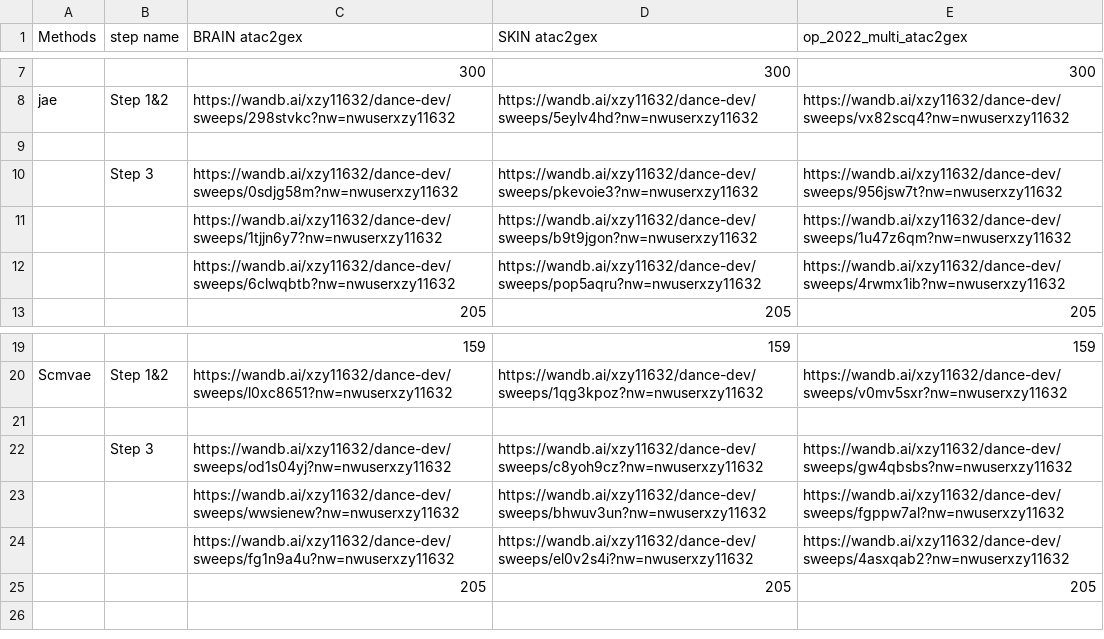
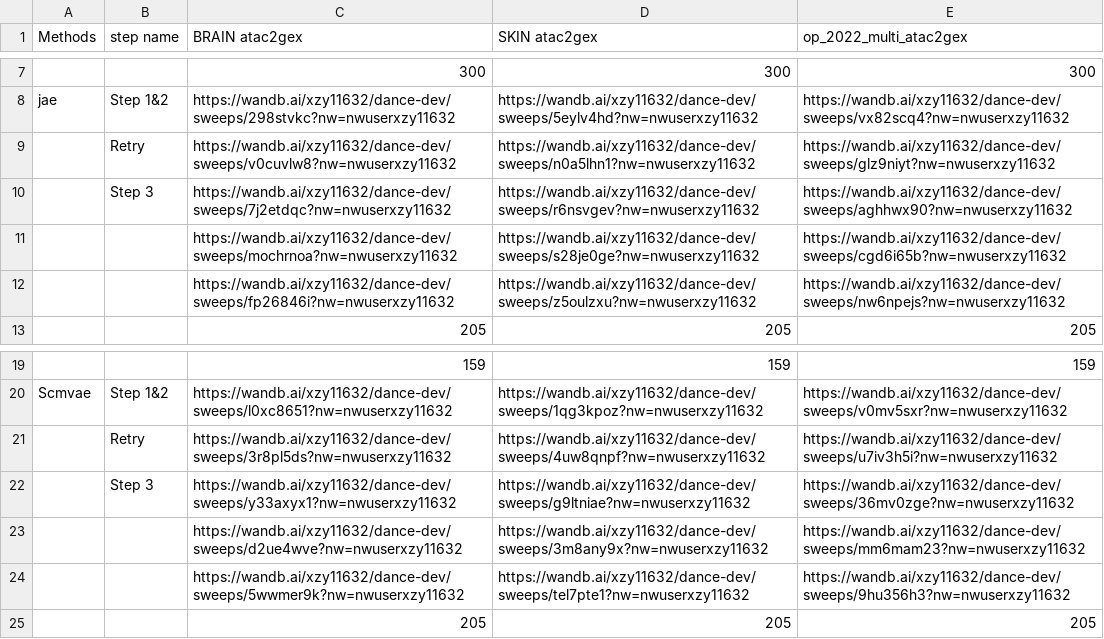
Before and after one commit to OmicsML/dance, a CSV file: examples/tuning/results（remove cell filter） - joint embedding.csv, drawn as a sheet; only a part is shown, gaps mark what is left out; the diff names each change by its address in the sheet, - before the commit and + after, or states it on an @@ line.

Commit message:
minor

```diff
--- a/examples/tuning/results（remove cell filter） - joint embedding.csv
+++ b/examples/tuning/results（remove cell filter） - joint embedding.csv
-row 9: (empty)
+row 9:  | Retry | https://wandb.ai/xzy11632/dance-dev/sweeps/v0cuvlw8?nw=nwuserxzy11632 | https://wandb.ai/xzy11632/dance-dev/sweeps/n0a5lhn1?nw=nwuserxzy11632 | https://wandb.ai/xzy11632/dance-dev/sweeps/glz9niyt?nw=nwuserxzy11632
-C10 (BRAIN atac2gex): https://wandb.ai/xzy11632/dance-dev/sweeps/0sdjg58m?nw=nwuserxzy11632
+C10 (BRAIN atac2gex): https://wandb.ai/xzy11632/dance-dev/sweeps/7j2etdqc?nw=nwuserxzy11632
-D10 (SKIN atac2gex): https://wandb.ai/xzy11632/dance-dev/sweeps/pkevoie3?nw=nwuserxzy11632
+D10 (SKIN atac2gex): https://wandb.ai/xzy11632/dance-dev/sweeps/r6nsvgev?nw=nwuserxzy11632
-E10 (op_2022_multi_atac2gex): https://wandb.ai/xzy11632/dance-dev/sweeps/956jsw7t?nw=nwuserxzy11632
+E10 (op_2022_multi_atac2gex): https://wandb.ai/xzy11632/dance-dev/sweeps/aghhwx90?nw=nwuserxzy11632
-C11 (BRAIN atac2gex): https://wandb.ai/xzy11632/dance-dev/sweeps/1tjjn6y7?nw=nwuserxzy11632
+C11 (BRAIN atac2gex): https://wandb.ai/xzy11632/dance-dev/sweeps/mochrnoa?nw=nwuserxzy11632
-D11 (SKIN atac2gex): https://wandb.ai/xzy11632/dance-dev/sweeps/b9t9jgon?nw=nwuserxzy11632
+D11 (SKIN atac2gex): https://wandb.ai/xzy11632/dance-dev/sweeps/s28je0ge?nw=nwuserxzy11632
-E11 (op_2022_multi_atac2gex): https://wandb.ai/xzy11632/dance-dev/sweeps/1u47z6qm?nw=nwuserxzy11632
+E11 (op_2022_multi_atac2gex): https://wandb.ai/xzy11632/dance-dev/sweeps/cgd6i65b?nw=nwuserxzy11632
-C12 (BRAIN atac2gex): https://wandb.ai/xzy11632/dance-dev/sweeps/6clwqbtb?nw=nwuserxzy11632
+C12 (BRAIN atac2gex): https://wandb.ai/xzy11632/dance-dev/sweeps/fp26846i?nw=nwuserxzy11632
-D12 (SKIN atac2gex): https://wandb.ai/xzy11632/dance-dev/sweeps/pop5aqru?nw=nwuserxzy11632
+D12 (SKIN atac2gex): https://wandb.ai/xzy11632/dance-dev/sweeps/z5oulzxu?nw=nwuserxzy11632
-E12 (op_2022_multi_atac2gex): https://wandb.ai/xzy11632/dance-dev/sweeps/4rwmx1ib?nw=nwuserxzy11632
+E12 (op_2022_multi_atac2gex): https://wandb.ai/xzy11632/dance-dev/sweeps/nw6npejs?nw=nwuserxzy11632
-row 21: (empty)
+row 21:  | Retry | https://wandb.ai/xzy11632/dance-dev/sweeps/3r8pl5ds?nw=nwuserxzy11632 | https://wandb.ai/xzy11632/dance-dev/sweeps/4uw8qnpf?nw=nwuserxzy11632 | https://wandb.ai/xzy11632/dance-dev/sweeps/u7iv3h5i?nw=nwuserxzy11632
-C22 (BRAIN atac2gex): https://wandb.ai/xzy11632/dance-dev/sweeps/od1s04yj?nw=nwuserxzy11632
+C22 (BRAIN atac2gex): https://wandb.ai/xzy11632/dance-dev/sweeps/y33axyx1?nw=nwuserxzy11632
-D22 (SKIN atac2gex): https://wandb.ai/xzy11632/dance-dev/sweeps/c8yoh9cz?nw=nwuserxzy11632
+D22 (SKIN atac2gex): https://wandb.ai/xzy11632/dance-dev/sweeps/g9ltniae?nw=nwuserxzy11632
-E22 (op_2022_multi_atac2gex): https://wandb.ai/xzy11632/dance-dev/sweeps/gw4qbsbs?nw=nwuserxzy11632
+E22 (op_2022_multi_atac2gex): https://wandb.ai/xzy11632/dance-dev/sweeps/36mv0zge?nw=nwuserxzy11632
-C23 (BRAIN atac2gex): https://wandb.ai/xzy11632/dance-dev/sweeps/wwsienew?nw=nwuserxzy11632
+C23 (BRAIN atac2gex): https://wandb.ai/xzy11632/dance-dev/sweeps/d2ue4wve?nw=nwuserxzy11632
-D23 (SKIN atac2gex): https://wandb.ai/xzy11632/dance-dev/sweeps/bhwuv3un?nw=nwuserxzy11632
+D23 (SKIN atac2gex): https://wandb.ai/xzy11632/dance-dev/sweeps/3m8any9x?nw=nwuserxzy11632
-E23 (op_2022_multi_atac2gex): https://wandb.ai/xzy11632/dance-dev/sweeps/fgppw7al?nw=nwuserxzy11632
+E23 (op_2022_multi_atac2gex): https://wandb.ai/xzy11632/dance-dev/sweeps/mm6mam23?nw=nwuserxzy11632
-C24 (BRAIN atac2gex): https://wandb.ai/xzy11632/dance-dev/sweeps/fg1n9a4u?nw=nwuserxzy11632
+C24 (BRAIN atac2gex): https://wandb.ai/xzy11632/dance-dev/sweeps/5wwmer9k?nw=nwuserxzy11632
-D24 (SKIN atac2gex): https://wandb.ai/xzy11632/dance-dev/sweeps/el0v2s4i?nw=nwuserxzy11632
+D24 (SKIN atac2gex): https://wandb.ai/xzy11632/dance-dev/sweeps/tel7pte1?nw=nwuserxzy11632
-E24 (op_2022_multi_atac2gex): https://wandb.ai/xzy11632/dance-dev/sweeps/4asxqab2?nw=nwuserxzy11632
+E24 (op_2022_multi_atac2gex): https://wandb.ai/xzy11632/dance-dev/sweeps/9hu356h3?nw=nwuserxzy11632
```
